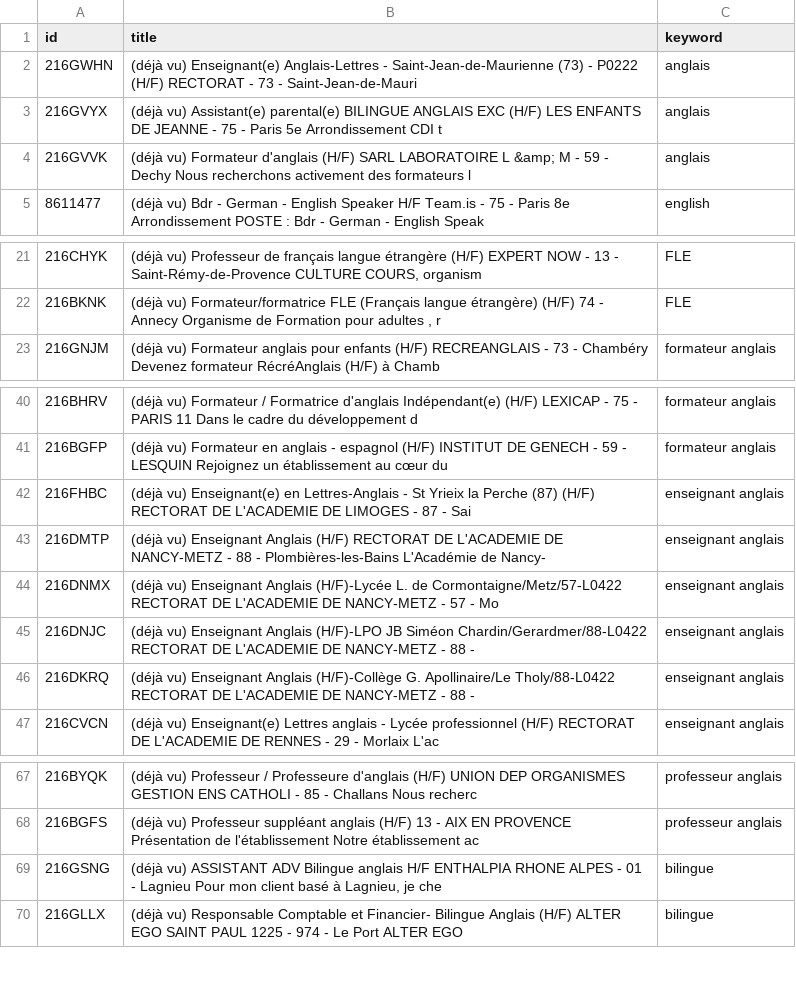
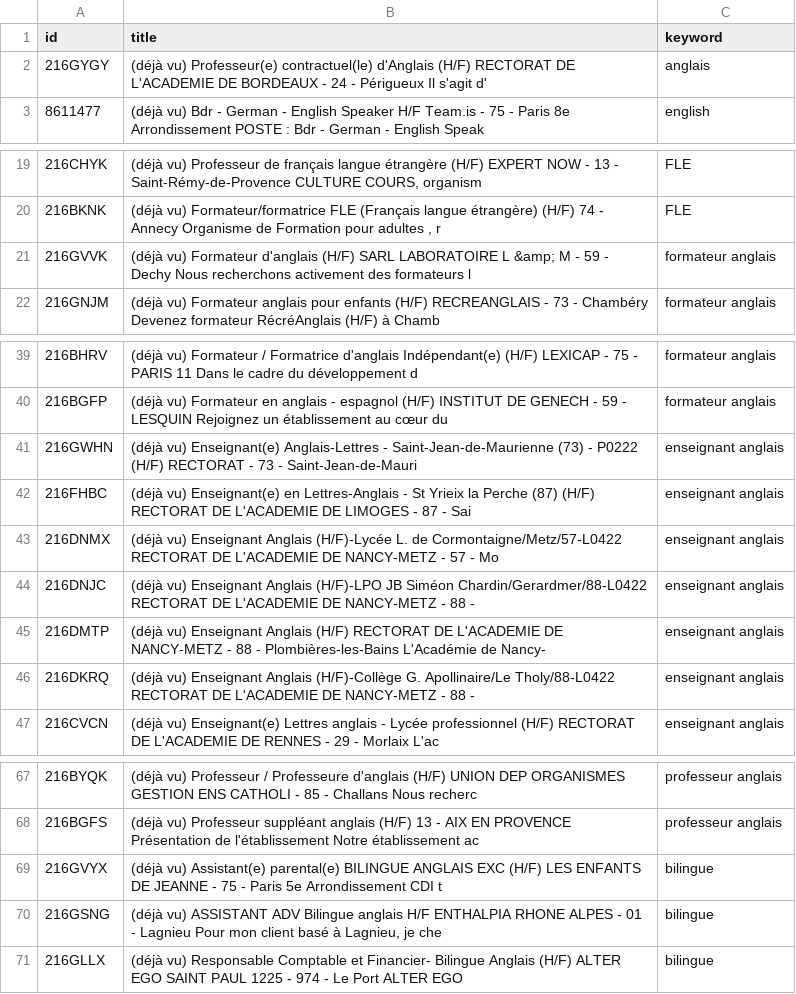
Before and after one commit to sourovdeb/my_professional_documents, a CSV file: data/fresh_offers.csv, drawn as a sheet; only a part is shown, gaps mark what is left out.

```diff
--- a/data/fresh_offers.csv
+++ b/data/fresh_offers.csv
@@ -1,5 +1,3 @@
 id,title,keyword
-216GWHN,(déjà vu) Enseignant(e) Anglais-Lettres - Saint-Jean-de-Maurienne (73) - P0222 (H/F) RECTORAT - 73 - Saint-Jean-de-Mauri,anglais
-216GVYX,(déjà vu) Assistant(e) parental(e) BILINGUE ANGLAIS EXC (H/F) LES ENFANTS DE JEANNE - 75 - Paris 5e Arrondissement CDI t,anglais
-216GVVK,(déjà vu) Formateur d'anglais (H/F) SARL LABORATOIRE L &amp; M - 59 - Dechy Nous recherchons activement des formateurs l,anglais
+216GYGY,(déjà vu) Professeur(e) contractuel(le) d'Anglais (H/F) RECTORAT DE L'ACADEMIE DE BORDEAUX - 24 - Périgueux Il s'agit d',anglais
 8611477,(déjà vu) Bdr - German - English Speaker H/F Team.is - 75 - Paris 8e Arrondissement POSTE : Bdr - German - English Speak,english
@@ -22,2 +20,3 @@ id,title,keyword
 216BKNK,"(déjà vu) Formateur/formatrice FLE (Français langue étrangère) (H/F) 74 - Annecy Organisme de Formation pour adultes , r",FLE
+216GVVK,(déjà vu) Formateur d'anglais (H/F) SARL LABORATOIRE L &amp; M - 59 - Dechy Nous recherchons activement des formateurs l,formateur anglais
 216GNJM,(déjà vu) Formateur anglais pour enfants (H/F) RECREANGLAIS - 73 - Chambéry Devenez formateur RécréAnglais (H/F) à Chamb,formateur anglais
@@ -41,6 +40,7 @@ id,title,keyword
 216BGFP,(déjà vu) Formateur en anglais - espagnol (H/F) INSTITUT DE GENECH - 59 - LESQUIN Rejoignez un établissement au cœur du ,formateur anglais
+216GWHN,(déjà vu) Enseignant(e) Anglais-Lettres - Saint-Jean-de-Maurienne (73) - P0222 (H/F) RECTORAT - 73 - Saint-Jean-de-Mauri,enseignant anglais
 216FHBC,(déjà vu) Enseignant(e) en Lettres-Anglais - St Yrieix la Perche (87) (H/F) RECTORAT DE L'ACADEMIE DE LIMOGES - 87 - Sai,enseignant anglais
-216DMTP,(déjà vu) Enseignant Anglais (H/F) RECTORAT DE L'ACADEMIE DE NANCY-METZ - 88 - Plombières-les-Bains L'Académie de Nancy-,enseignant anglais
 216DNMX,(déjà vu) Enseignant Anglais (H/F)-Lycée L. de Cormontaigne/Metz/57-L0422 RECTORAT DE L'ACADEMIE DE NANCY-METZ - 57 - Mo,enseignant anglais
 216DNJC,(déjà vu) Enseignant Anglais (H/F)-LPO JB Siméon Chardin/Gerardmer/88-L0422 RECTORAT DE L'ACADEMIE DE NANCY-METZ - 88 - ,enseignant anglais
+216DMTP,(déjà vu) Enseignant Anglais (H/F) RECTORAT DE L'ACADEMIE DE NANCY-METZ - 88 - Plombières-les-Bains L'Académie de Nancy-,enseignant anglais
 216DKRQ,(déjà vu) Enseignant Anglais (H/F)-Collège G. Apollinaire/Le Tholy/88-L0422 RECTORAT DE L'ACADEMIE DE NANCY-METZ - 88 - ,enseignant anglais
@@ -68,2 +68,3 @@ id,title,keyword
 216BGFS,(déjà vu) Professeur suppléant anglais (H/F) 13 - AIX EN PROVENCE Présentation de l'établissement Notre établissement ac,professeur anglais
+216GVYX,(déjà vu) Assistant(e) parental(e) BILINGUE ANGLAIS EXC (H/F) LES ENFANTS DE JEANNE - 75 - Paris 5e Arrondissement CDI t,bilingue
 216GSNG,"(déjà vu) ASSISTANT ADV Bilingue anglais H/F ENTHALPIA RHONE ALPES - 01 - Lagnieu Pour mon client basé à Lagnieu, je che",bilingue
```
Also changed, not shown: 2 other files.
